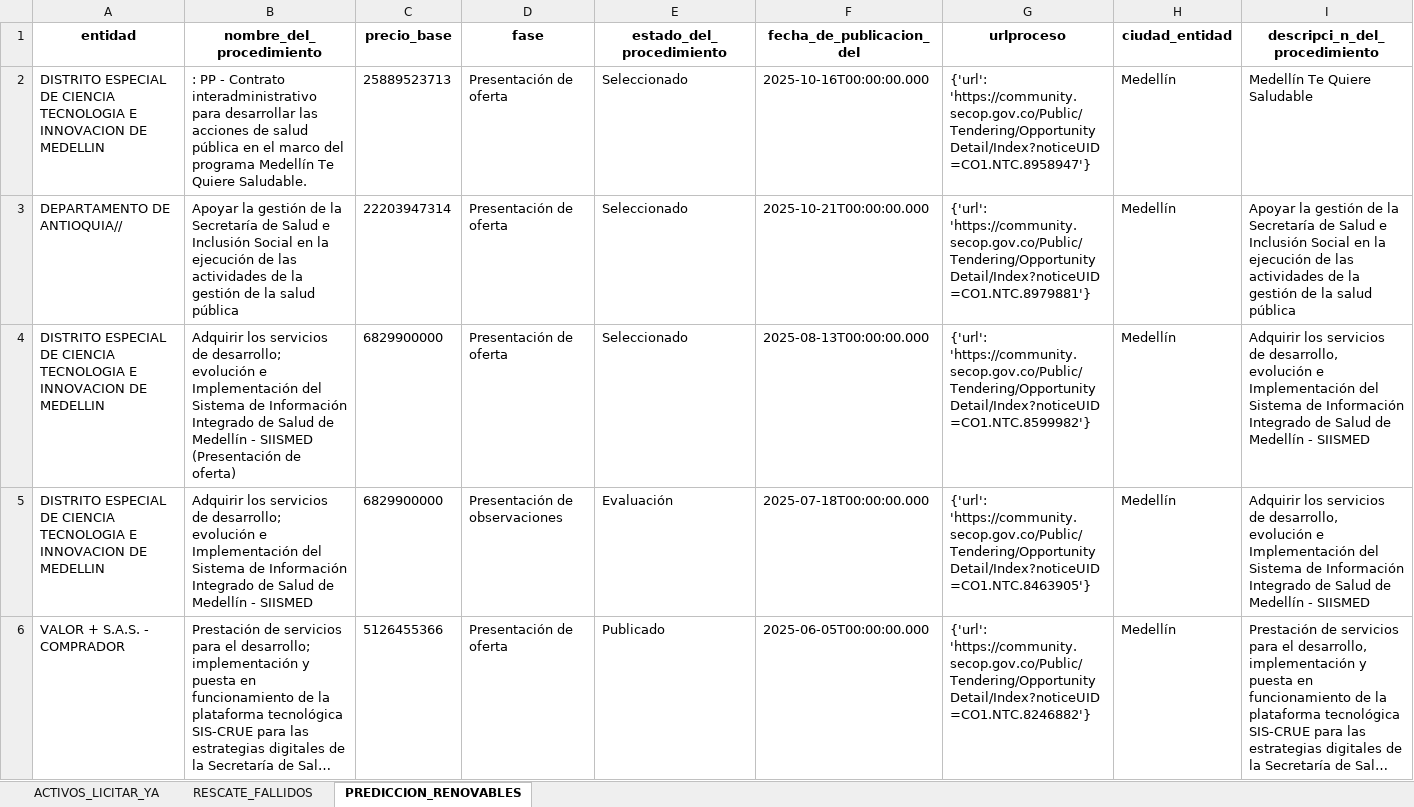
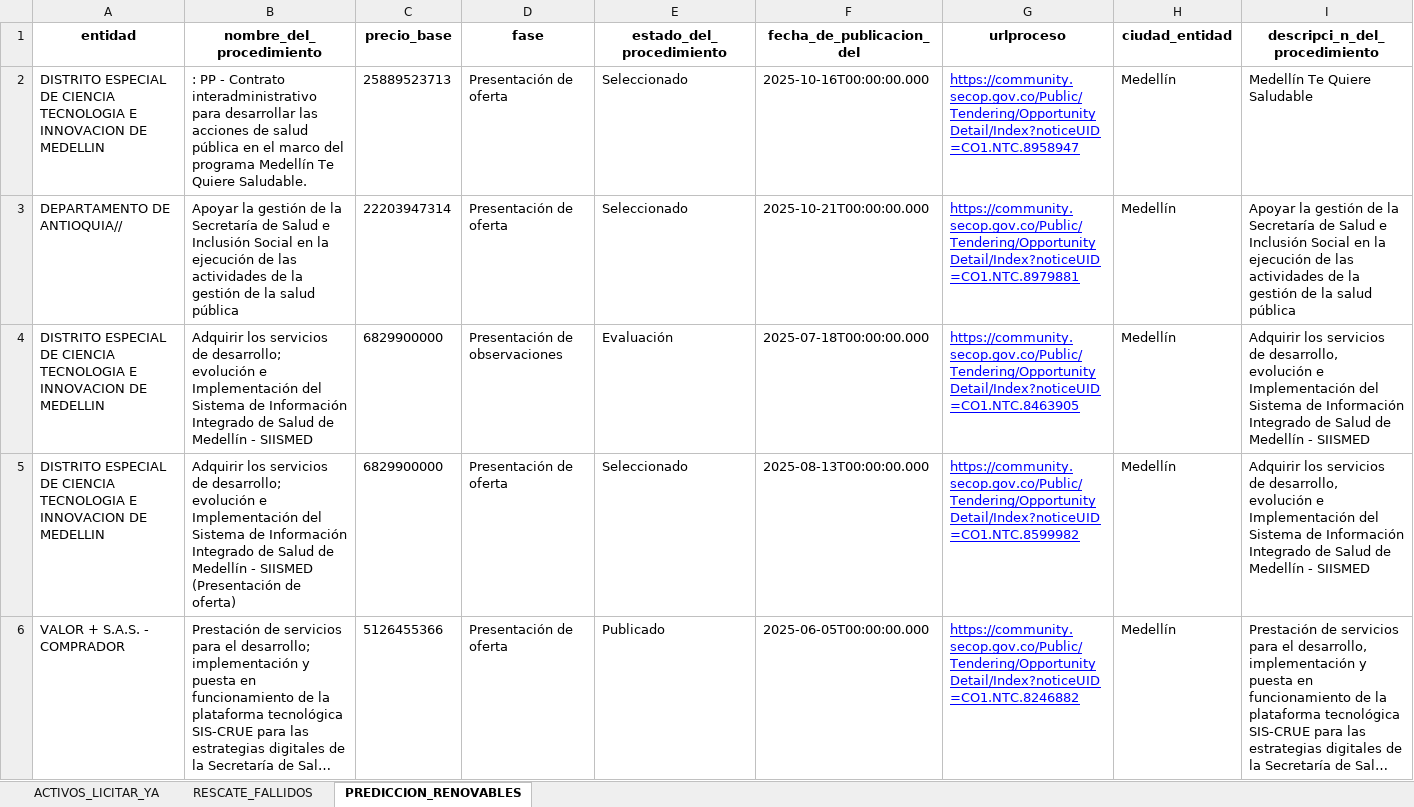
Before and after one commit to camilo2236/indecap-radar-vip, an Excel workbook: INTELIGENCIA_ESTRATEGICA_INDECAP_2026.xlsx, sheet PREDICCION_RENOVABLES, drawn as a sheet; only a part is shown; long unchanged cells end in …; values as stored, in another font and other column widths than the file's, no borders; the diff covers the shown part only; the diff names each change by its address in the sheet, - before the commit and + after, or states it on an @@ line.

```diff
--- a/INTELIGENCIA_ESTRATEGICA_INDECAP_2026.xlsx (sheet PREDICCION_RENOVABLES)
+++ b/INTELIGENCIA_ESTRATEGICA_INDECAP_2026.xlsx (sheet PREDICCION_RENOVABLES)
-G2 (urlproceso): {'url': 'https://community.secop.gov.co/Public/Tendering/OpportunityDetail/Index?noticeUID=CO1.NTC.8958947'}
+G2 (urlproceso): https://community.secop.gov.co/Public/Tendering/OpportunityDetail/Index?noticeUID=CO1.NTC.8958947
@@ G2:G6 underline: off → on, text colour: black → #0000FF @@
-G3 (urlproceso): {'url': 'https://community.secop.gov.co/Public/Tendering/OpportunityDetail/Index?noticeUID=CO1.NTC.8979881'}
+G3 (urlproceso): https://community.secop.gov.co/Public/Tendering/OpportunityDetail/Index?noticeUID=CO1.NTC.8979881
-B4 (nombre_del_procedimiento): …- SIISMED (Presentación de oferta)
+B4 (nombre_del_procedimiento): …- SIISMED
-D4 (fase): Presentación de oferta
+D4 (fase): Presentación de observaciones
-E4 (estado_del_procedimiento): Seleccionado
+E4 (estado_del_procedimiento): Evaluación
-F4 (fecha_de_publicacion_del): 2025-08-13T00:00:00.000
+F4 (fecha_de_publicacion_del): 2025-07-18T00:00:00.000
-G4 (urlproceso): {'url': 'https://community.secop.gov.co/Public/Tendering/OpportunityDetail/Index?noticeUID=CO1.NTC.8599982'}
+G4 (urlproceso): https://community.secop.gov.co/Public/Tendering/OpportunityDetail/Index?noticeUID=CO1.NTC.8463905
-B5 (nombre_del_procedimiento): …- SIISMED
+B5 (nombre_del_procedimiento): …- SIISMED (Presentación de oferta)
-D5 (fase): Presentación de observaciones
+D5 (fase): Presentación de oferta
-E5 (estado_del_procedimiento): Evaluación
+E5 (estado_del_procedimiento): Seleccionado
-F5 (fecha_de_publicacion_del): 2025-07-18T00:00:00.000
+F5 (fecha_de_publicacion_del): 2025-08-13T00:00:00.000
-G5 (urlproceso): {'url': 'https://community.secop.gov.co/Public/Tendering/OpportunityDetail/Index?noticeUID=CO1.NTC.8463905'}
+G5 (urlproceso): https://community.secop.gov.co/Public/Tendering/OpportunityDetail/Index?noticeUID=CO1.NTC.8599982
-G6 (urlproceso): {'url': 'https://community.secop.gov.co/Public/Tendering/OpportunityDetail/Index?noticeUID=CO1.NTC.8246882'}
+G6 (urlproceso): https://community.secop.gov.co/Public/Tendering/OpportunityDetail/Index?noticeUID=CO1.NTC.8246882
```
Also changed, not shown: 1112 edited cells and cell formats elsewhere in this sheet, sheet ACTIVOS_LICITAR_YA, sheet RESCATE_FALLIDOS, 2 other files.
